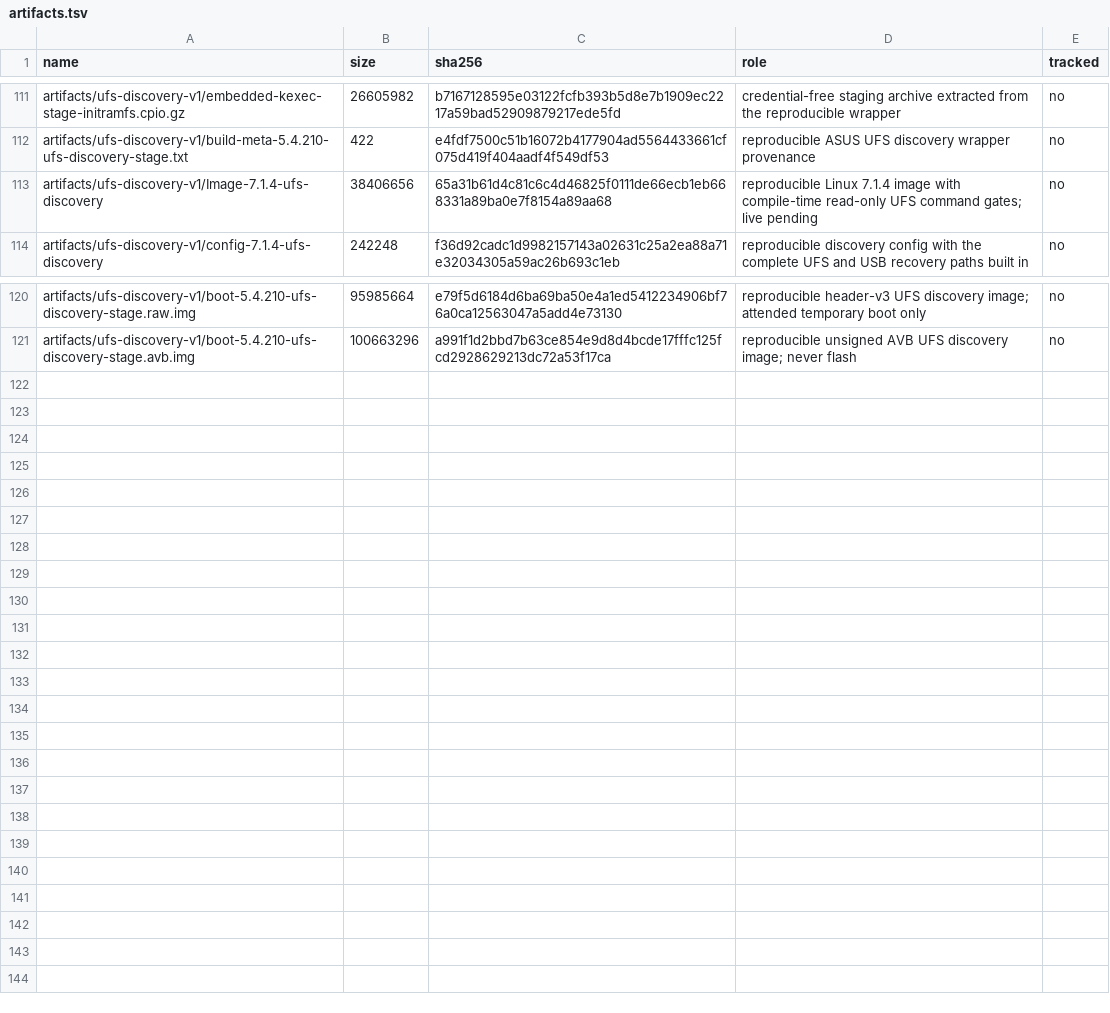
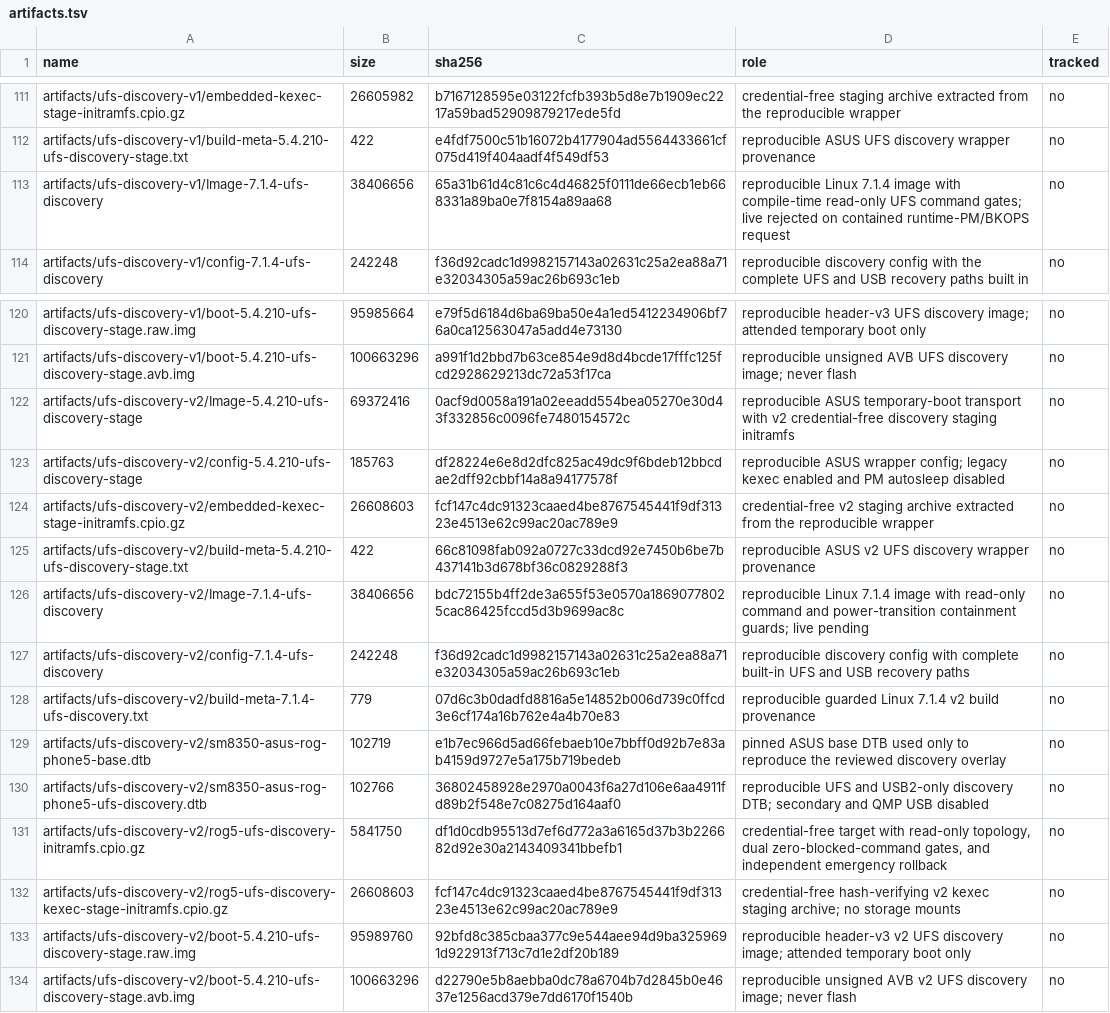
Before and after one commit to klimovich008/rog5-linux, a TSV file: manifests/artifacts.tsv, drawn as a sheet; only a part is shown, gaps mark what is left out.

Commit message:
recovery: verify UFS containment before USB

```diff
--- a/manifests/artifacts.tsv
+++ b/manifests/artifacts.tsv
@@ -112,3 +112,3 @@ artifacts/ufs-discovery-v1/embedded-kexec-stage-initramfs.cpio.gz	26605982	b7167
 artifacts/ufs-discovery-v1/build-meta-5.4.210-ufs-discovery-stage.txt	422	e4fdf7500c51b16072b4177904ad5564433661cf075d419f404aadf4f549df53	reproducible ASUS UFS discovery wrapper provenance	no
-artifacts/ufs-discovery-v1/Image-7.1.4-ufs-discovery	38406656	65a31b61d4c81c6c4d46825f0111de66ecb1eb668331a89ba0e7f8154a89aa68	reproducible Linux 7.1.4 image with compile-time read-only UFS command gates; live pending	no
+artifacts/ufs-discovery-v1/Image-7.1.4-ufs-discovery	38406656	65a31b61d4c81c6c4d46825f0111de66ecb1eb668331a89ba0e7f8154a89aa68	reproducible Linux 7.1.4 image with compile-time read-only UFS command gates; live rejected on contained runtime-PM/BKOPS request	no
 artifacts/ufs-discovery-v1/config-7.1.4-ufs-discovery	242248	f36d92cadc1d9982157143a02631c25a2ea88a71e32034305a59ac26b693c1eb	reproducible discovery config with the complete UFS and USB recovery paths built in	no
@@ -121 +121,14 @@ artifacts/ufs-discovery-v1/boot-5.4.210-ufs-discovery-stage.raw.img	95985664	e79
 artifacts/ufs-discovery-v1/boot-5.4.210-ufs-discovery-stage.avb.img	100663296	a991f1d2bbd7b63ce854e9d8d4bcde17fffc125fcd2928629213dc72a53f17ca	reproducible unsigned AVB UFS discovery image; never flash	no
+artifacts/ufs-discovery-v2/Image-5.4.210-ufs-discovery-stage	69372416	0acf9d0058a191a02eeadd554bea05270e30d43f332856c0096fe7480154572c	reproducible ASUS temporary-boot transport with v2 credential-free discovery staging initramfs	no
+artifacts/ufs-discovery-v2/config-5.4.210-ufs-discovery-stage	185763	df28224e6e8d2dfc825ac49dc9f6bdeb12bbcdae2dff92cbbf14a8a94177578f	reproducible ASUS wrapper config; legacy kexec enabled and PM autosleep disabled	no
+artifacts/ufs-discovery-v2/embedded-kexec-stage-initramfs.cpio.gz	26608603	fcf147c4dc91323caaed4be8767545441f9df31323e4513e62c99ac20ac789e9	credential-free v2 staging archive extracted from the reproducible wrapper	no
+artifacts/ufs-discovery-v2/build-meta-5.4.210-ufs-discovery-stage.txt	422	66c81098fab092a0727c33dcd92e7450b6be7b437141b3d678bf36c0829288f3	reproducible ASUS v2 UFS discovery wrapper provenance	no
+artifacts/ufs-discovery-v2/Image-7.1.4-ufs-discovery	38406656	bdc72155b4ff2de3a655f53e0570a18690778025cac86425fccd5d3b9699ac8c	reproducible Linux 7.1.4 image with read-only command and power-transition containment guards; live pending	no
+artifacts/ufs-discovery-v2/config-7.1.4-ufs-discovery	242248	f36d92cadc1d9982157143a02631c25a2ea88a71e32034305a59ac26b693c1eb	reproducible discovery config with complete built-in UFS and USB recovery paths	no
+artifacts/ufs-discovery-v2/build-meta-7.1.4-ufs-discovery.txt	779	07d6c3b0dadfd8816a5e14852b006d739c0ffcd3e6cf174a16b762e4a4b70e83	reproducible guarded Linux 7.1.4 v2 build provenance	no
+artifacts/ufs-discovery-v2/sm8350-asus-rog-phone5-base.dtb	102719	e1b7ec966d5ad66febaeb10e7bbff0d92b7e83ab4159d9727e5a175b719bedeb	pinned ASUS base DTB used only to reproduce the reviewed discovery overlay	no
+artifacts/ufs-discovery-v2/sm8350-asus-rog-phone5-ufs-discovery.dtb	102766	36802458928e2970a0043f6a27d106e6aa4911fd89b2f548e7c08275d164aaf0	reproducible UFS and USB2-only discovery DTB; secondary and QMP USB disabled	no
+artifacts/ufs-discovery-v2/rog5-ufs-discovery-initramfs.cpio.gz	5841750	df1d0cdb95513d7ef6d772a3a6165d37b3b226682d92e30a2143409341bbefb1	credential-free target with read-only topology, dual zero-blocked-command gates, and independent emergency rollback	no
+artifacts/ufs-discovery-v2/rog5-ufs-discovery-kexec-stage-initramfs.cpio.gz	26608603	fcf147c4dc91323caaed4be8767545441f9df31323e4513e62c99ac20ac789e9	credential-free hash-verifying v2 kexec staging archive; no storage mounts	no
+artifacts/ufs-discovery-v2/boot-5.4.210-ufs-discovery-stage.raw.img	95989760	92bfd8c385cbaa377c9e544aee94d9ba3259691d922913f713c7d1e2df20b189	reproducible header-v3 v2 UFS discovery image; attended temporary boot only	no
+artifacts/ufs-discovery-v2/boot-5.4.210-ufs-discovery-stage.avb.img	100663296	d22790e5b8aebba0dc78a6704b7d2845b0e4637e1256acd379e7dd6170f1540b	reproducible unsigned AVB v2 UFS discovery image; never flash	no
```
Also changed, not shown: 9 other files.
